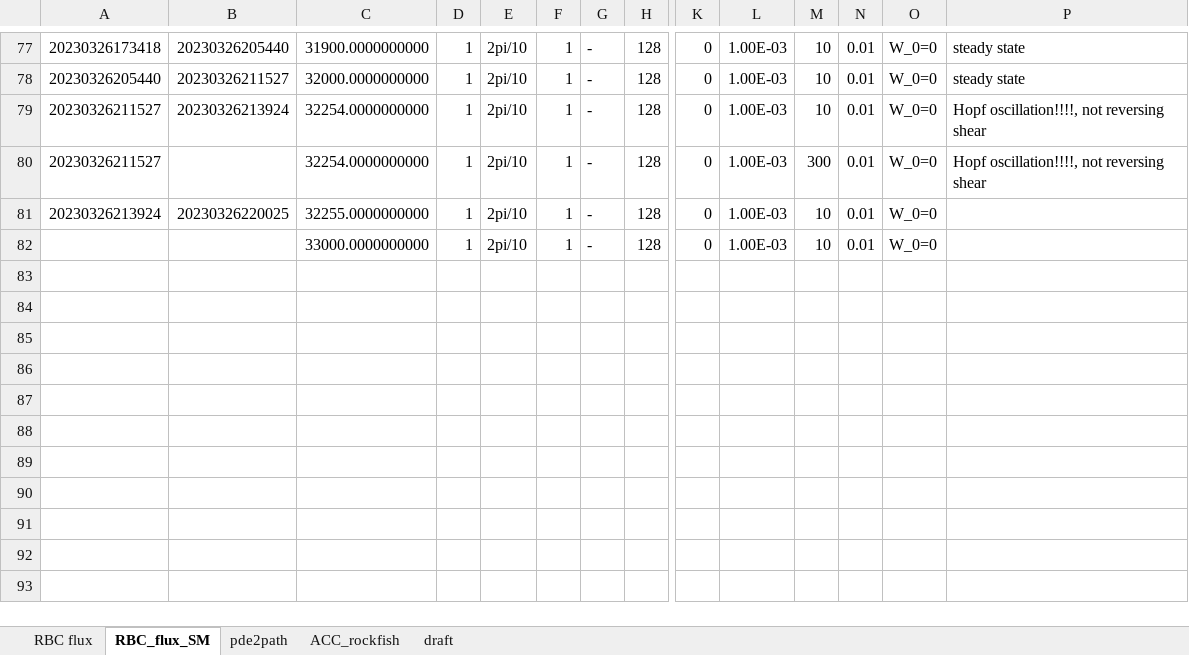
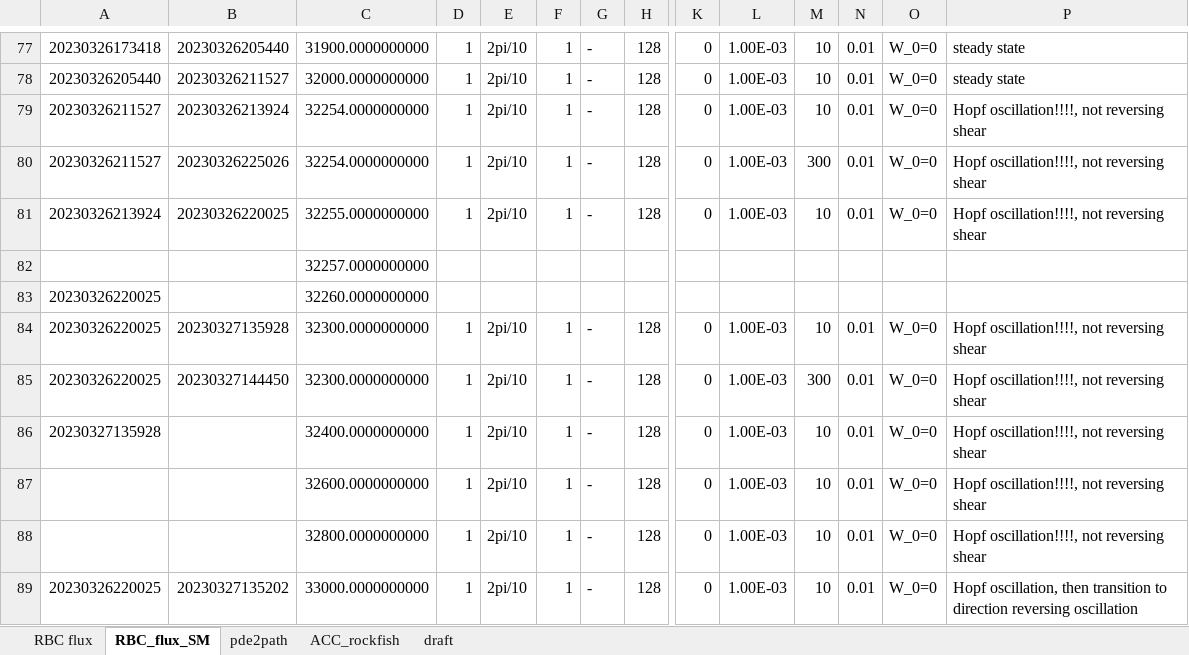
Before and after one commit to cliu124/dedalus_main, an Excel workbook: dedalus_case.xlsx, sheet RBC_flux_SM, drawn as a sheet; only a part is shown, gaps mark what is left out; values as stored, in another font and other column widths than the file's, no borders; addresses are those after the commit; rows hold the shown columns only; the diff names each change by its address in the sheet, - before the commit and + after, or states it on an @@ line.

```diff
--- a/dedalus_case.xlsx (sheet RBC_flux_SM)
+++ b/dedalus_case.xlsx (sheet RBC_flux_SM)
-B80: (empty)
+B80: 20230326225026
-P81: (empty)
+P81: Hopf oscillation!!!!, not reversing shear
+row 82:  |  | 32257.0000000000
+row 83: 20230326220025 |  | 32260.0000000000
+row 84: 20230326220025 | 20230327135928 | 32300.0000000000 | 1 | 2pi/10 | 1 | - | 128 | 0 | 1.00E-03 | 10 | 0.01 | W_0=0 | Hopf oscillation!!!!, not reversing shear
+row 85: 20230326220025 | 20230327144450 | 32300.0000000000 | 1 | 2pi/10 | 1 | - | 128 | 0 | 1.00E-03 | 300 | 0.01 | W_0=0 | Hopf oscillation!!!!, not reversing shear
+row 86: 20230327135928 |  | 32400.0000000000 | 1 | 2pi/10 | 1 | - | 128 | 0 | 1.00E-03 | 10 | 0.01 | W_0=0 | Hopf oscillation!!!!, not reversing shear
-C87: 33000.0000000000
+C87: 32600.0000000000
-P87: (empty)
+P87: Hopf oscillation!!!!, not reversing shear
+row 88:  |  | 32800.0000000000 | 1 | 2pi/10 | 1 | - | 128 | 0 | 1.00E-03 | 10 | 0.01 | W_0=0 | Hopf oscillation!!!!, not reversing shear
+row 89: 20230326220025 | 20230327135202 | 33000.0000000000 | 1 | 2pi/10 | 1 | - | 128 | 0 | 1.00E-03 | 10 | 0.01 | W_0=0 | Hopf oscillation, then transition to direction reversing oscillation
```
Also changed, not shown: 2 other files.
